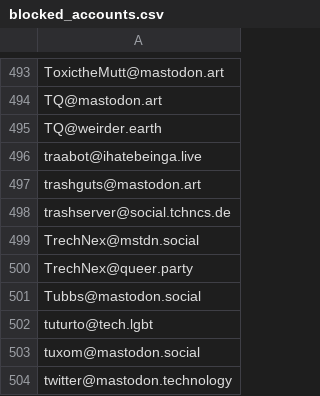
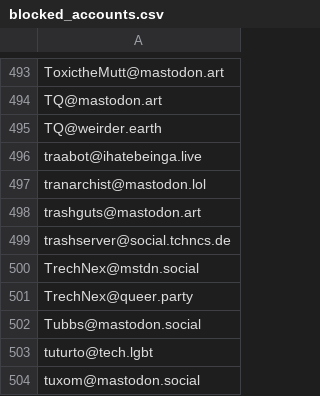
Before and after one commit to kromonos/userful_files, a CSV file: Mastodon blocks/blocked_accounts.csv, drawn as a sheet; only a part is shown, gaps mark what is left out; the shorter side is filled out with more unchanged rows.

Commit message:
Closes #1

```diff
--- a/Mastodon blocks/blocked_accounts.csv
+++ b/Mastodon blocks/blocked_accounts.csv
@@ -496,2 +496,3 @@ TQ@weirder.earth
 traabot@ihatebeinga.live
+tranarchist@mastodon.lol
 trashguts@mastodon.art
```
